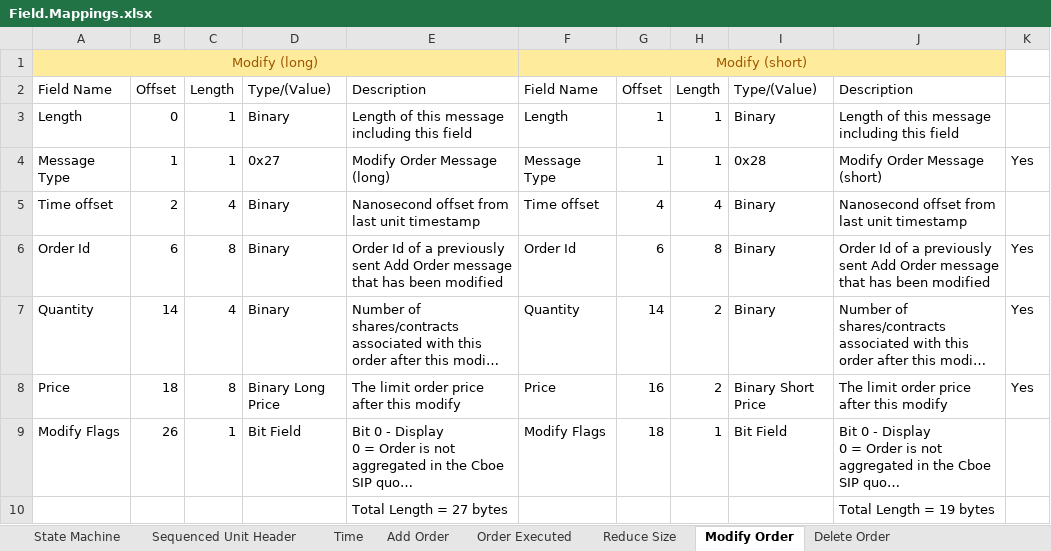
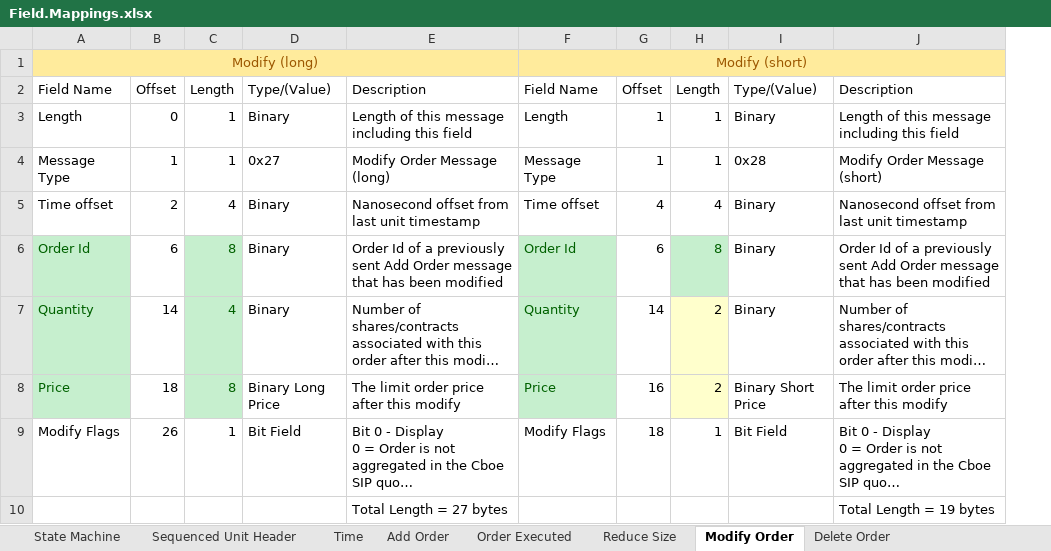
Before and after one commit to fpganow/OrderBook, an Excel workbook: Field.Mappings.xlsx, sheet Modify Order, drawn as a sheet; long unchanged cells end in …; values as stored, in another font and other column widths than the file's, no borders; the diff names each change by its address in the sheet, - before the commit and + after, or states it on an @@ line.

```diff
--- a/Field.Mappings.xlsx (sheet Modify Order)
+++ b/Field.Mappings.xlsx (sheet Modify Order)
-column K, rows 4-8: Yes |  | Yes | Yes | Yes
@@ A6:A8 fill: none → #C6EFCE, text colour: black → #006100 @@
@@ C6:C8 fill: none → #C6EFCE, text colour: black → #006100 @@
@@ F6:F8 fill: none → #C6EFCE, text colour: black → #006100 @@
@@ H6 fill: none → #C6EFCE, text colour: black → #006100 @@
-H7:H8 fill: none
+H7:H8 fill: #FFFFCC
```
Also changed, not shown: sheet Order Executed, sheet Reduce Size, sheet State Machine, sheet Add Order, sheet Delete Order, 36 other files.
